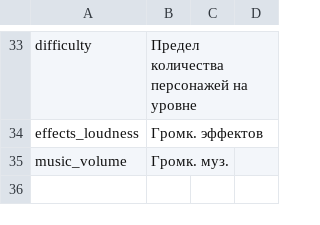
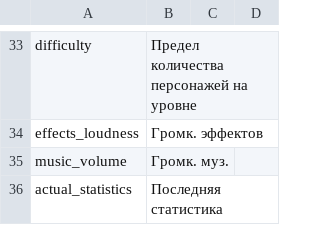
Before and after one commit to thisisfabrics/Fan, a CSV file: data/media/strings/ru.csv, drawn as a sheet; only a part is shown, gaps mark what is left out.

```diff
--- a/data/media/strings/ru.csv
+++ b/data/media/strings/ru.csv
@@ -35 +35,2 @@ effects_loudness,Громк. эффектов
 music_volume,Громк. муз.
+actual_statistics,Последняя статистика
```
Also changed, not shown: data/media/strings/en.csv, 4 other files.
